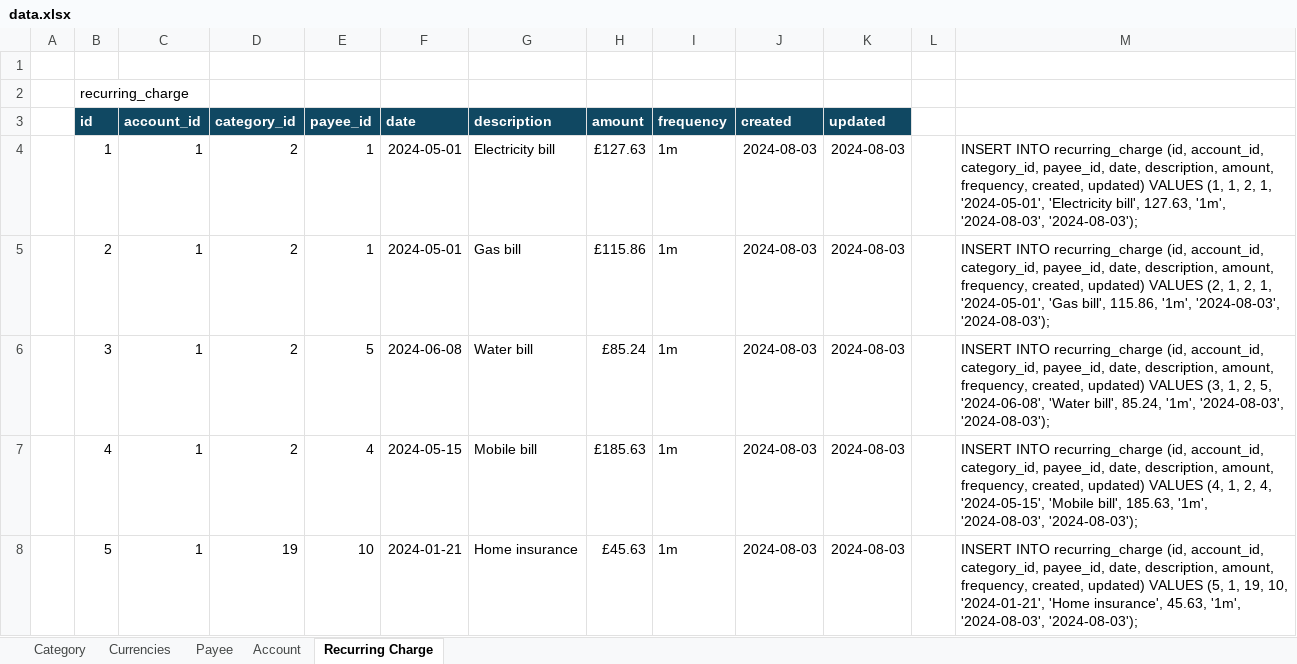
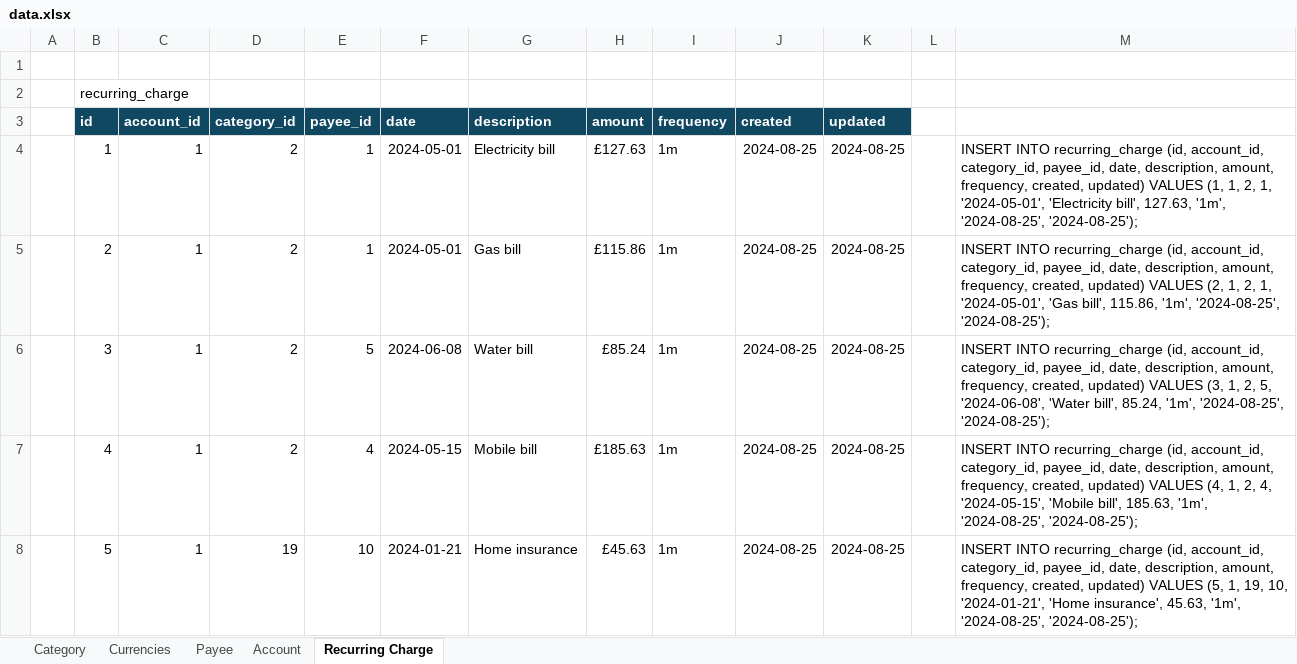
Before and after one commit to guywilson/pfm, an Excel workbook: data.xlsx, sheet Recurring Charge, drawn as a sheet; only a part is shown; values as stored, in another font and other column widths than the file's, no borders; the diff covers the shown part only; the diff names each change by its address in the sheet, - before the commit and + after, or states it on an @@ line.

```diff
--- a/data.xlsx (sheet Recurring Charge)
+++ b/data.xlsx (sheet Recurring Charge)
-J4:J8 (created): 2024-08-03
+J4:J8 (created): 2024-08-25
-K4:K8 (updated): 2024-08-03
+K4:K8 (updated): 2024-08-25
-M4: …127.63, '1m', '2024-08-03', '2024-08-03');
+M4: …127.63, '1m', '2024-08-25', '2024-08-25');
-M5: …115.86, '1m', '2024-08-03', '2024-08-03');
+M5: …115.86, '1m', '2024-08-25', '2024-08-25');
-M6: …85.24, '1m', '2024-08-03', '2024-08-03');
+M6: …85.24, '1m', '2024-08-25', '2024-08-25');
-M7: …185.63, '1m', '2024-08-03', '2024-08-03');
+M7: …185.63, '1m', '2024-08-25', '2024-08-25');
-M8: …45.63, '1m', '2024-08-03', '2024-08-03');
+M8: …45.63, '1m', '2024-08-25', '2024-08-25');
```
Also changed, not shown: 38 edited cells elsewhere in this sheet, sheet Payee, sheet Account, 4 other files.
